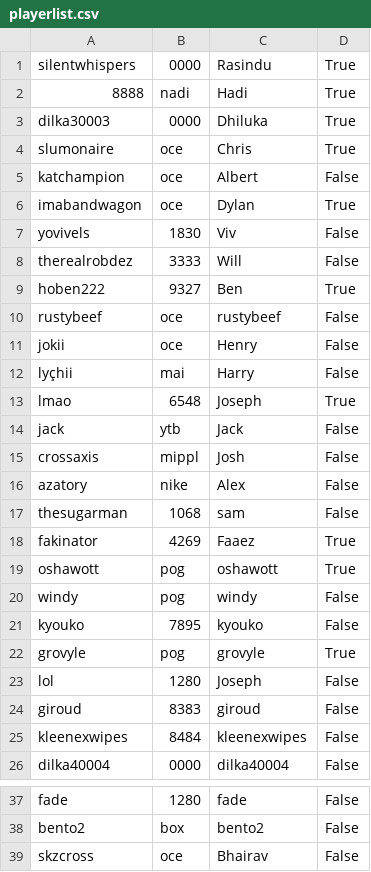
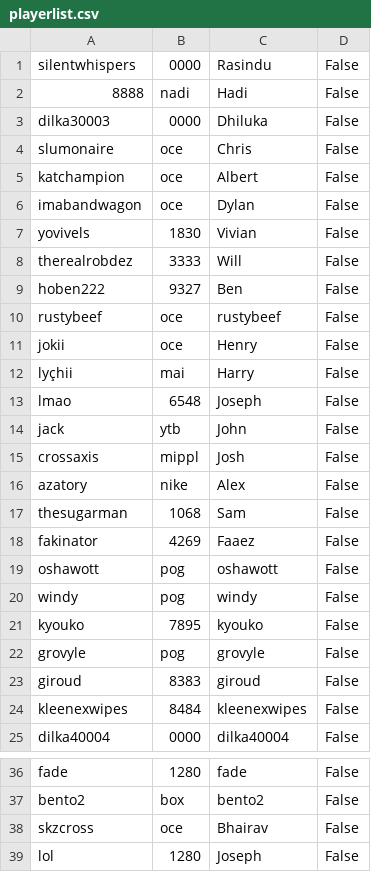
Before and after one commit to faaezk/breadend, a CSV file: playerlist.csv, drawn as a sheet; only a part is shown, gaps mark what is left out.

```diff
--- a/playerlist.csv
+++ b/playerlist.csv
@@ -1,10 +1,10 @@
-silentwhispers,0000,Rasindu,True
-8888,nadi,Hadi,True
-dilka30003,0000,Dhiluka,True
-slumonaire,oce,Chris,True
+silentwhispers,0000,Rasindu,False
+8888,nadi,Hadi,False
+dilka30003,0000,Dhiluka,False
+slumonaire,oce,Chris,False
 katchampion,oce,Albert,False
-imabandwagon,oce,Dylan,True
-yovivels,1830,Viv,False
+imabandwagon,oce,Dylan,False
+yovivels,1830,Vivian,False
 therealrobdez,3333,Will,False
-hoben222,9327,Ben,True
+hoben222,9327,Ben,False
 rustybeef,oce,rustybeef,False
@@ -12,13 +12,12 @@ jokii,oce,Henry,False
 lyçhii,mai,Harry,False
-lmao,6548,Joseph,True
-jack,ytb,Jack,False
+lmao,6548,Joseph,False
+jack,ytb,John,False
 crossaxis,mippl,Josh,False
 azatory,nike,Alex,False
-thesugarman,1068,sam,False
-fakinator,4269,Faaez,True
-oshawott,pog,oshawott,True
+thesugarman,1068,Sam,False
+fakinator,4269,Faaez,False
+oshawott,pog,oshawott,False
 windy,pog,windy,False
 kyouko,7895,kyouko,False
-grovyle,pog,grovyle,True
-lol,1280,Joseph,False
+grovyle,pog,grovyle,False
 giroud,8383,giroud,False
@@ -39 +38,2 @@ bento2,box,bento2,False
 skzcross,oce,Bhairav,False
+lol,1280,Joseph,False
```
Also changed, not shown: 3 other files.
